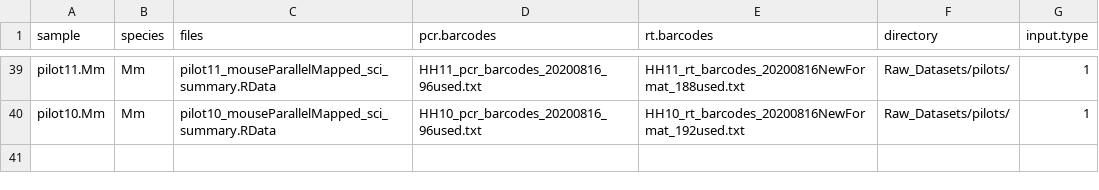
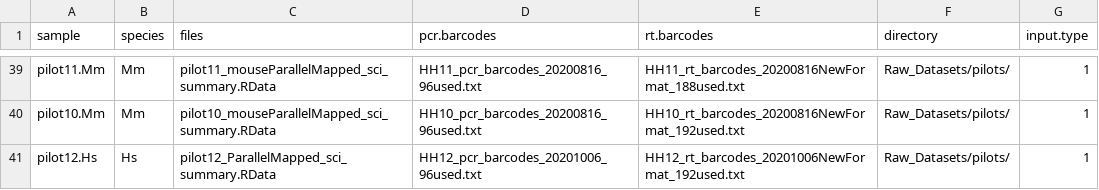
Before and after one commit to NMikolajewicz/scPipeline, a CSV file: M01_inputs.csv, drawn as a sheet; only a part is shown, gaps mark what is left out; the diff names each change by its address in the sheet, - before the commit and + after, or states it on an @@ line.

```diff
--- a/M01_inputs.csv
+++ b/M01_inputs.csv
+row 41: pilot12.Hs | Hs | pilot12_ParallelMapped_sci_summary.RData | HH12_pcr_barcodes_20201006_96used.txt | HH12_rt_barcodes_20201006NewFormat_192used.txt | Raw_Datasets/pilots/ | 1
```
Also changed, not shown: M01_subsets.csv.
